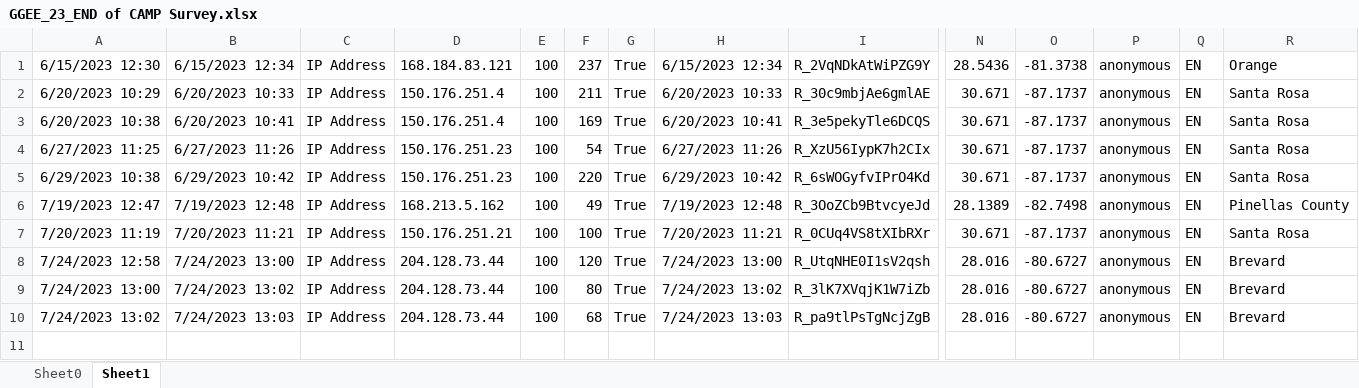
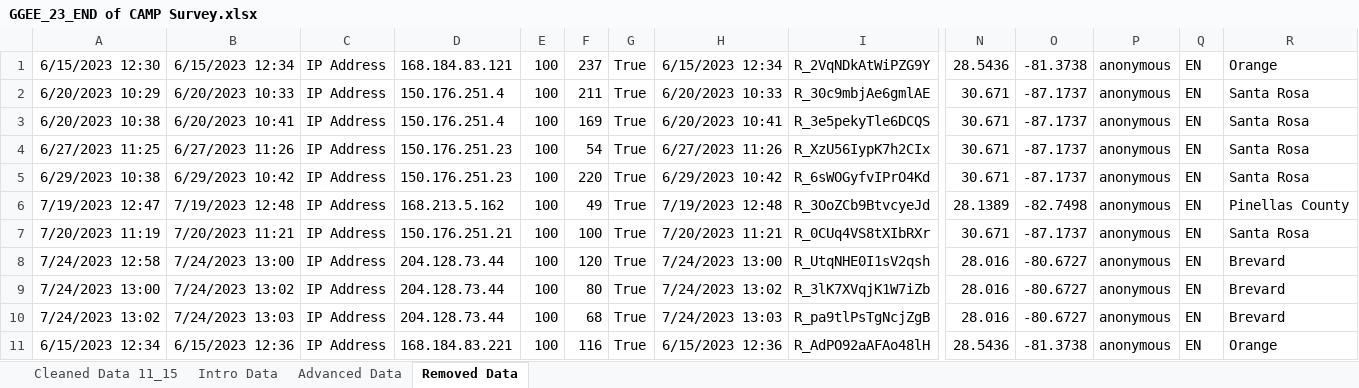
Before and after one commit to UF-EQuIPDGrant/GGEESummer23, an Excel workbook: Data/GGEE_23_END of CAMP Survey.xlsx, sheet Removed Data, drawn as a sheet; only a part is shown, gaps mark what is left out; values as stored, in another font and other column widths than the file's, no borders; rows hold the shown columns only; the diff names each change by its address in the sheet, - before the commit and + after, or states it on an @@ line.

Commit message:
end of camp data
cleaned

```diff
--- a/Data/GGEE_23_END of CAMP Survey.xlsx (sheet Removed Data)
+++ b/Data/GGEE_23_END of CAMP Survey.xlsx (sheet Removed Data)
-sheet tab: Sheet0
+sheet tab: Cleaned Data 11_15
-sheet tab: Sheet1
+sheet tab: Removed Data
+sheet tab: Intro Data
+sheet tab: Advanced Data
+row 11: 6/15/2023 12:34 | 6/15/2023 12:36 | IP Address | 168.184.83.221 | 100 | 116 | True | 6/15/2023 12:36 | R_AdPO92aAFAo48lH | 28.5436 | -81.3738 | anonymous | EN | Orange
```
Also changed, not shown: sheet Cleaned Data 11_15, hidden cells, 1 other file.
